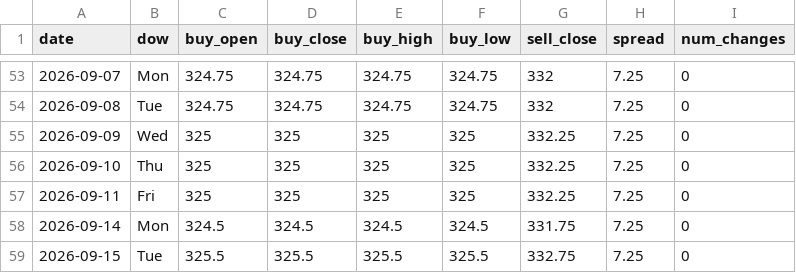
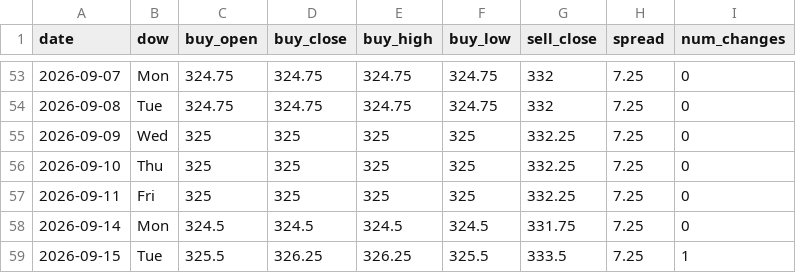
Before and after one commit to ndranathungact/tt-rate-tracker, a CSV file: data/daily.csv, drawn as a sheet; only a part is shown, gaps mark what is left out.

```diff
--- a/data/daily.csv
+++ b/data/daily.csv
@@ -58,2 +58,2 @@ date,dow,buy_open,buy_close,buy_high,buy_low,sell_close,spread,num_changes
 2026-09-14,Mon,324.5,324.5,324.5,324.5,331.75,7.25,0
-2026-09-15,Tue,325.5,325.5,325.5,325.5,332.75,7.25,0
+2026-09-15,Tue,325.5,326.25,326.25,325.5,333.5,7.25,1
```
Also changed, not shown: 2 other files.
